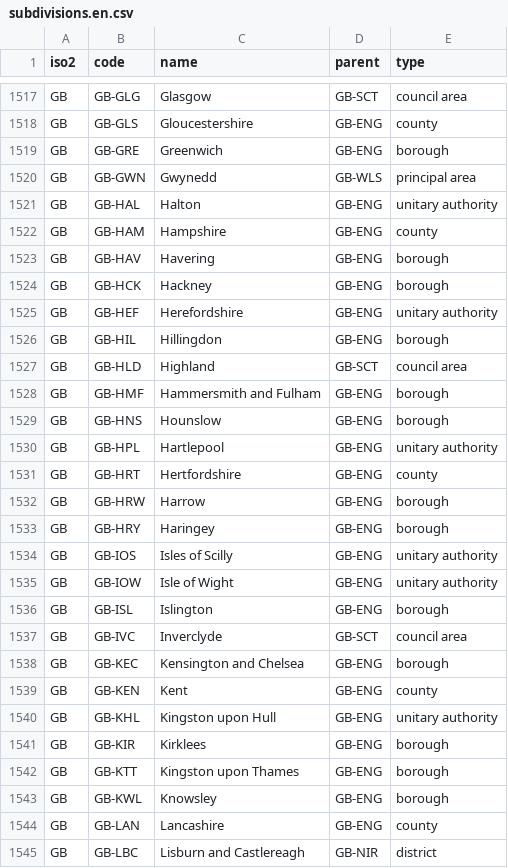
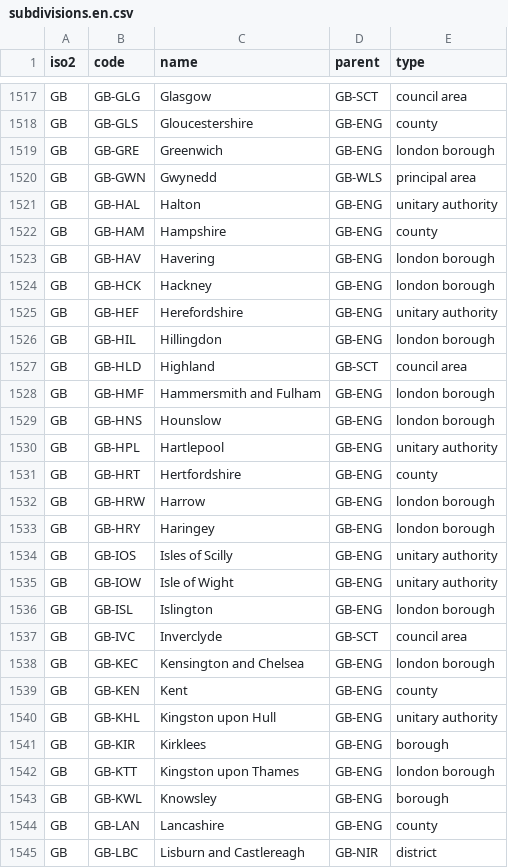
Before and after one commit to arj-89/worldref, a CSV file: data/csv/subdivisions.en.csv, drawn as a sheet; only a part is shown, gaps mark what is left out; the diff covers the shown part only.

```diff
--- a/data/csv/subdivisions.en.csv
+++ b/data/csv/subdivisions.en.csv
@@ -1518,3 +1518,3 @@ GB,GB-GLG,Glasgow,GB-SCT,council area
 GB,GB-GLS,Gloucestershire,GB-ENG,county
-GB,GB-GRE,Greenwich,GB-ENG,borough
+GB,GB-GRE,Greenwich,GB-ENG,london borough
 GB,GB-GWN,Gwynedd,GB-WLS,principal area
@@ -1522,18 +1522,18 @@ GB,GB-HAL,Halton,GB-ENG,unitary authority
 GB,GB-HAM,Hampshire,GB-ENG,county
-GB,GB-HAV,Havering,GB-ENG,borough
-GB,GB-HCK,Hackney,GB-ENG,borough
+GB,GB-HAV,Havering,GB-ENG,london borough
+GB,GB-HCK,Hackney,GB-ENG,london borough
 GB,GB-HEF,Herefordshire,GB-ENG,unitary authority
-GB,GB-HIL,Hillingdon,GB-ENG,borough
+GB,GB-HIL,Hillingdon,GB-ENG,london borough
 GB,GB-HLD,Highland,GB-SCT,council area
-GB,GB-HMF,Hammersmith and Fulham,GB-ENG,borough
-GB,GB-HNS,Hounslow,GB-ENG,borough
+GB,GB-HMF,Hammersmith and Fulham,GB-ENG,london borough
+GB,GB-HNS,Hounslow,GB-ENG,london borough
 GB,GB-HPL,Hartlepool,GB-ENG,unitary authority
 GB,GB-HRT,Hertfordshire,GB-ENG,county
-GB,GB-HRW,Harrow,GB-ENG,borough
-GB,GB-HRY,Haringey,GB-ENG,borough
+GB,GB-HRW,Harrow,GB-ENG,london borough
+GB,GB-HRY,Haringey,GB-ENG,london borough
 GB,GB-IOS,Isles of Scilly,GB-ENG,unitary authority
 GB,GB-IOW,Isle of Wight,GB-ENG,unitary authority
-GB,GB-ISL,Islington,GB-ENG,borough
+GB,GB-ISL,Islington,GB-ENG,london borough
 GB,GB-IVC,Inverclyde,GB-SCT,council area
-GB,GB-KEC,Kensington and Chelsea,GB-ENG,borough
+GB,GB-KEC,Kensington and Chelsea,GB-ENG,london borough
 GB,GB-KEN,Kent,GB-ENG,county
@@ -1541,3 +1541,3 @@ GB,GB-KHL,Kingston upon Hull,GB-ENG,unitary authority
 GB,GB-KIR,Kirklees,GB-ENG,borough
-GB,GB-KTT,Kingston upon Thames,GB-ENG,borough
+GB,GB-KTT,Kingston upon Thames,GB-ENG,london borough
 GB,GB-KWL,Knowsley,GB-ENG,borough
```
Also changed, not shown: 23 edited cells elsewhere in this file, data/csv/subdivisions.ar.csv, data/csv/subdivisions.csv, 19 other files.
